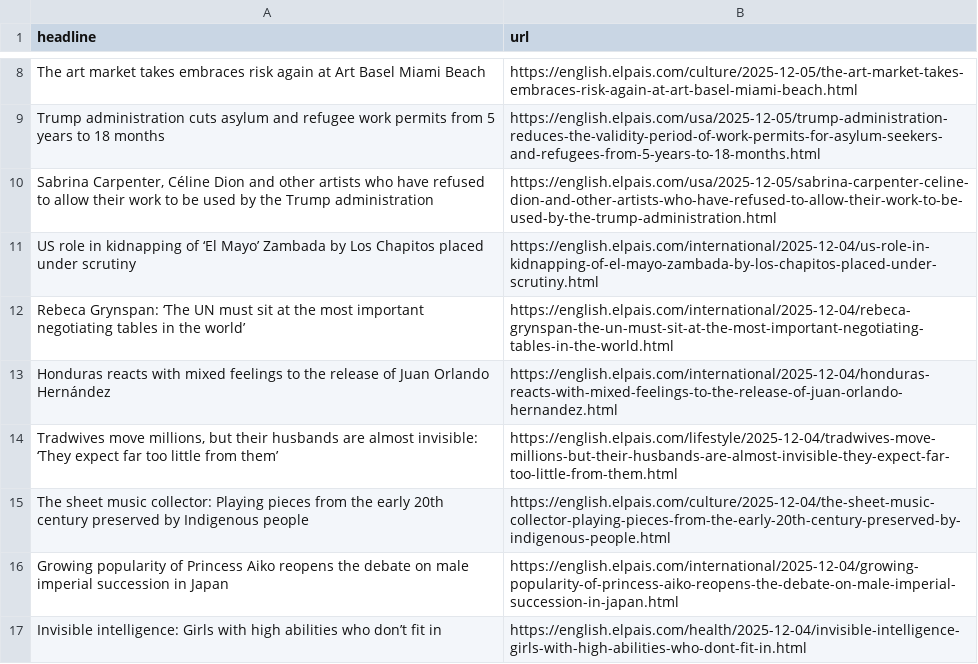
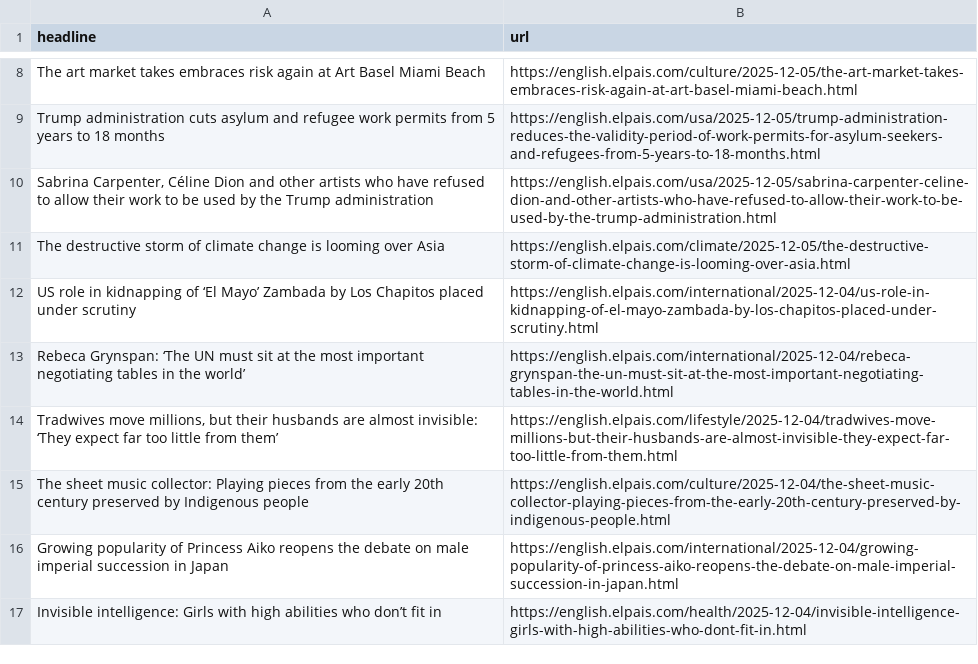
Before and after one commit to jsoma/el-pais-autoscraper, a CSV file: headlines.csv, drawn as a sheet; only a part is shown, gaps mark what is left out.

```diff
--- a/headlines.csv
+++ b/headlines.csv
@@ -10,5 +10,5 @@ Trump administration cuts asylum and refugee work permits from 5 years to 18 mon
 "Sabrina Carpenter, Céline Dion and other artists who have refused to allow their work to be used by the Trump administration",https://english.elpais.com/usa/2025-12-05/sabrina-carpenter-celine-dion-and-other-artists-who-have-refused-to-allow-their-work-to-be-used-by-the-trump-administration.html
+The destructive storm of climate change is looming over Asia ,https://english.elpais.com/climate/2025-12-05/the-destructive-storm-of-climate-change-is-looming-over-asia.html
 US role in kidnapping of ‘El Mayo’ Zambada by Los Chapitos placed under scrutiny ,https://english.elpais.com/international/2025-12-04/us-role-in-kidnapping-of-el-mayo-zambada-by-los-chapitos-placed-under-scrutiny.html
 Rebeca Grynspan: ‘The UN must sit at the most important negotiating tables in the world’,https://english.elpais.com/international/2025-12-04/rebeca-grynspan-the-un-must-sit-at-the-most-important-negotiating-tables-in-the-world.html
-Honduras reacts with mixed feelings to the release of Juan Orlando Hernández,https://english.elpais.com/international/2025-12-04/honduras-reacts-with-mixed-feelings-to-the-release-of-juan-orlando-hernandez.html
 "Tradwives move millions, but their husbands are almost invisible: ‘They expect far too little from them’",https://english.elpais.com/lifestyle/2025-12-04/tradwives-move-millions-but-their-husbands-are-almost-invisible-they-expect-far-too-little-from-them.html
```
